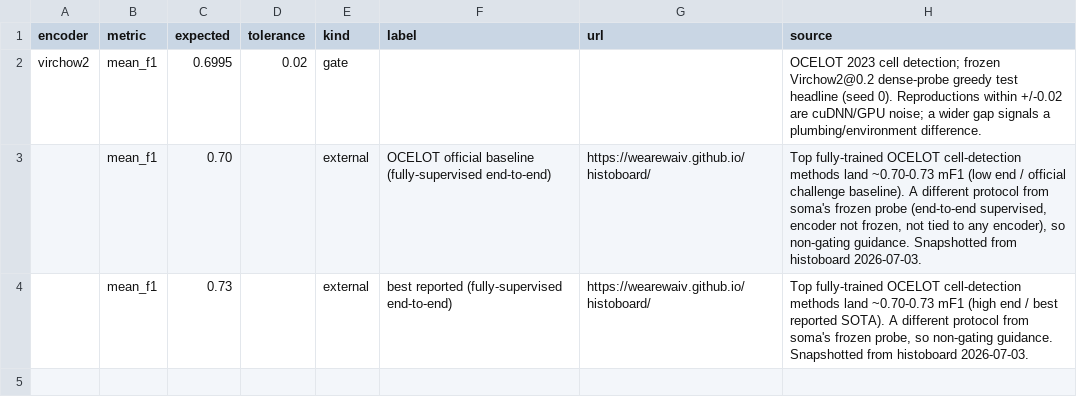
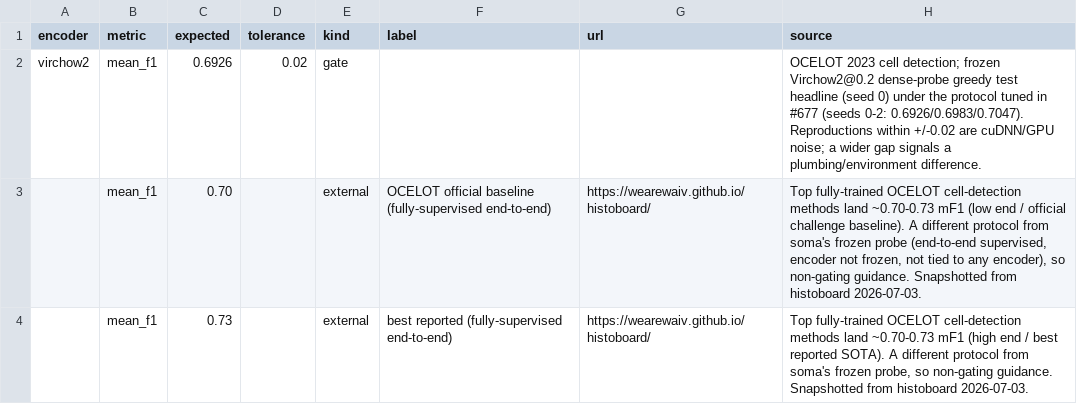
Before and after one commit to clemsgrs/soma, a CSV file: soma/benchmark/ocelot/reference.csv, drawn as a sheet.

```diff
--- a/soma/benchmark/ocelot/reference.csv
+++ b/soma/benchmark/ocelot/reference.csv
@@ -1,3 +1,3 @@
 encoder,metric,expected,tolerance,kind,label,url,source
-virchow2,mean_f1,0.6995,0.02,gate,,,OCELOT 2023 cell detection; frozen Virchow2@0.2 dense-probe greedy test headline (seed 0). Reproductions within +/-0.02 are cuDNN/GPU noise; a wider gap signals a plumbing/environment difference.
+virchow2,mean_f1,0.6926,0.02,gate,,,OCELOT 2023 cell detection; frozen Virchow2@0.2 dense-probe greedy test headline (seed 0) under the protocol tuned in #677 (seeds 0-2: 0.6926/0.6983/0.7047). Reproductions within +/-0.02 are cuDNN/GPU noise; a wider gap signals a plumbing/environment difference.
 ,mean_f1,0.70,,external,OCELOT official baseline (fully-supervised end-to-end),https://wearewaiv.github.io/histoboard/,"Top fully-trained OCELOT cell-detection methods land ~0.70-0.73 mF1 (low end / official challenge baseline). A different protocol from soma's frozen probe (end-to-end supervised, encoder not frozen, not tied to any encoder), so non-gating guidance. Snapshotted from histoboard 2026-07-03."
```
Also changed, not shown: soma/benchmark/ocelot/results.csv, 14 other files.
